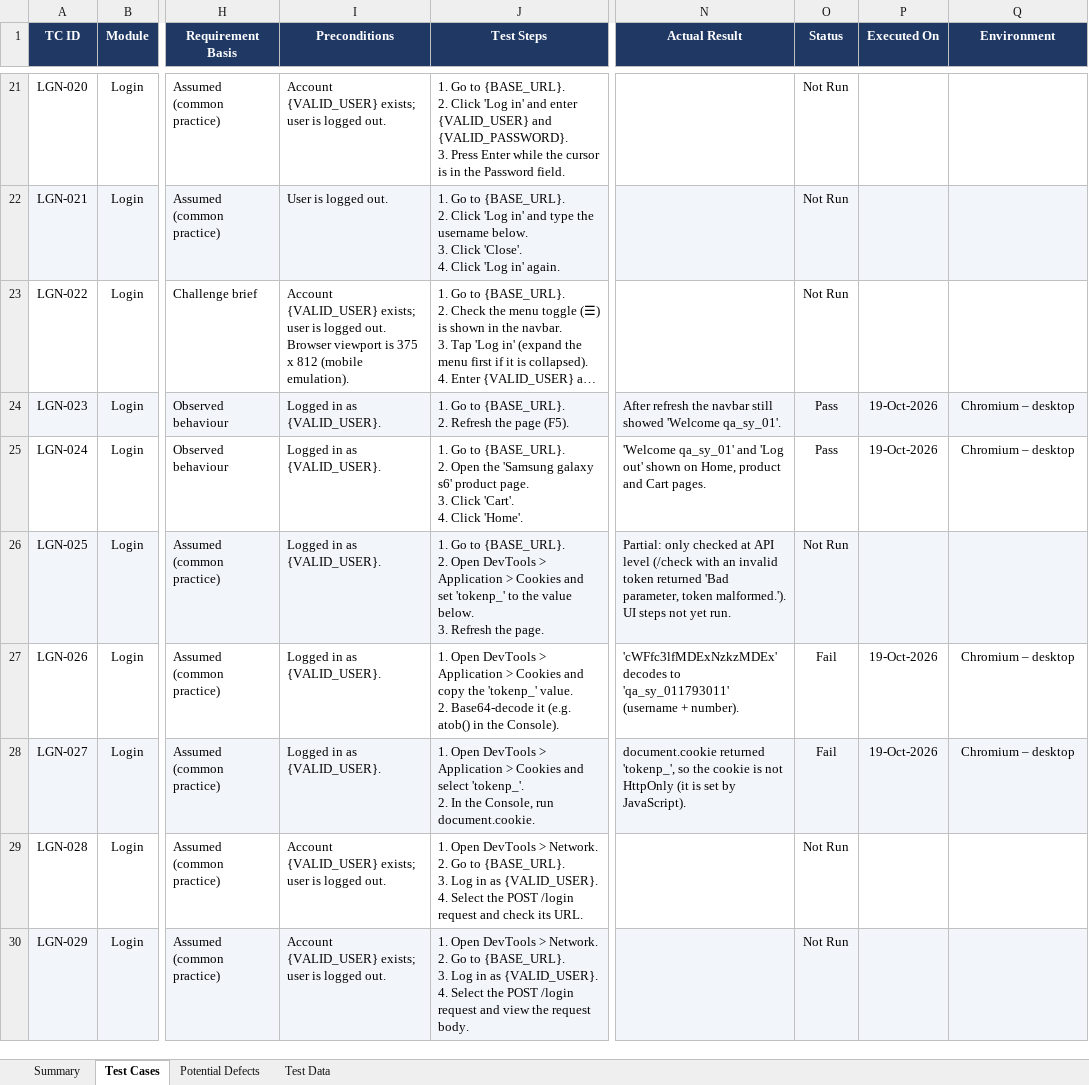
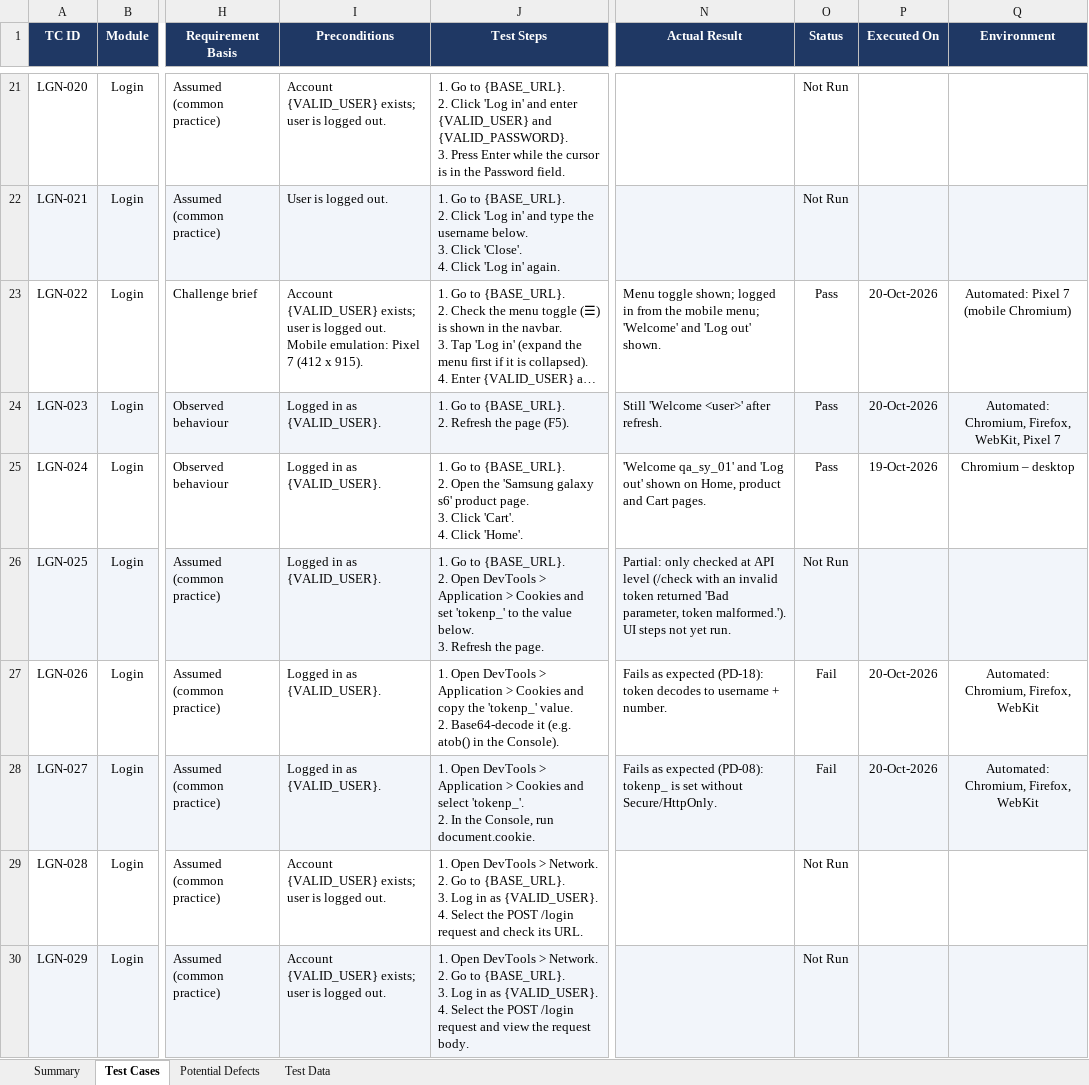
Before and after one commit to Wsyzzzz/demoblaze-playwright-e2e, an Excel workbook: docs/DemoBlaze_Test_Cases.xlsx, sheet Test Cases, drawn as a sheet; only a part is shown, gaps mark what is left out; long unchanged cells end in …; values as stored, in another font and other column widths than the file's, no borders; charts and pictures and conditional formats not drawn; the diff covers the shown part only; the diff names each change by its address in the sheet, - before the commit and + after, or states it on an @@ line.

Commit message:
docs: align test cases with the automation scripts (v1.4)
- Steps, test data, preconditions and expected results updated to match
  what the 33 automated scripts do
- Automated results (88/88, 20-Oct-2026) recorded per test case

```diff
--- a/docs/DemoBlaze_Test_Cases.xlsx (sheet Test Cases)
+++ b/docs/DemoBlaze_Test_Cases.xlsx (sheet Test Cases)
-I23 (Preconditions): …logged out. Browser viewport is 375 x 812 (mobile emulation).
+I23 (Preconditions): …logged out. Mobile emulation: Pixel 7 (412 x 915).
-N23 (Actual Result): (empty)
+N23 (Actual Result): Menu toggle shown; logged in from the mobile menu; 'Welcome' and 'Log out' shown.
-O23 (Status): Not Run
+O23 (Status): Pass
-P23 (Executed On): (empty)
+P23 (Executed On): 20-Oct-2026
-Q23 (Environment): (empty)
+Q23 (Environment): Automated: Pixel 7 (mobile Chromium)
-N24 (Actual Result): After refresh the navbar still showed 'Welcome qa_sy_01'.
+N24 (Actual Result): Still 'Welcome <user>' after refresh.
-P24 (Executed On): 19-Oct-2026
+P24 (Executed On): 20-Oct-2026
-Q24 (Environment): Chromium – desktop
+Q24 (Environment): Automated: Chromium, Firefox, WebKit, Pixel 7
-N27 (Actual Result): 'cWFfc3lfMDExNzkzMDEx' decodes to 'qa_sy_011793011' (username + number).
+N27 (Actual Result): Fails as expected (PD-18): token decodes to username + number.
-P27:P28 (Executed On): 19-Oct-2026
+P27:P28 (Executed On): 20-Oct-2026
-Q27:Q28 (Environment): Chromium – desktop
+Q27:Q28 (Environment): Automated: Chromium, Firefox, WebKit
-N28 (Actual Result): document.cookie returned 'tokenp_', so the cookie is not HttpOnly (it is set by JavaScript).
+N28 (Actual Result): Fails as expected (PD-08): tokenp_ is set without Secure/HttpOnly.
```
Also changed, not shown: 122 edited cells elsewhere in this sheet, sheet Summary.
